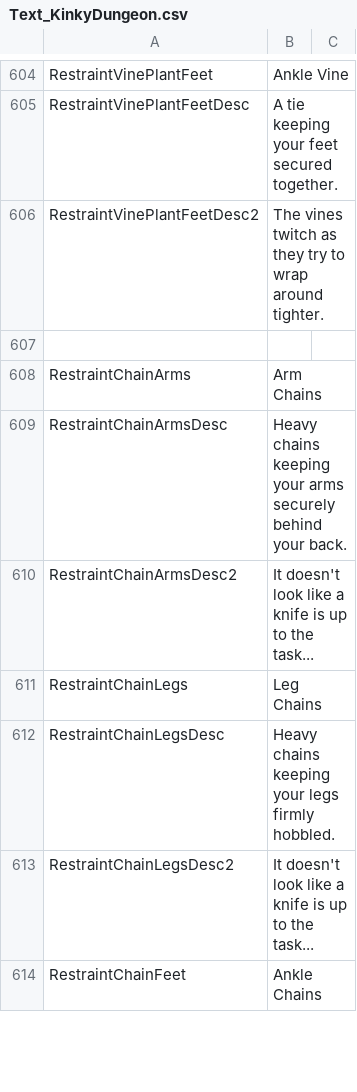
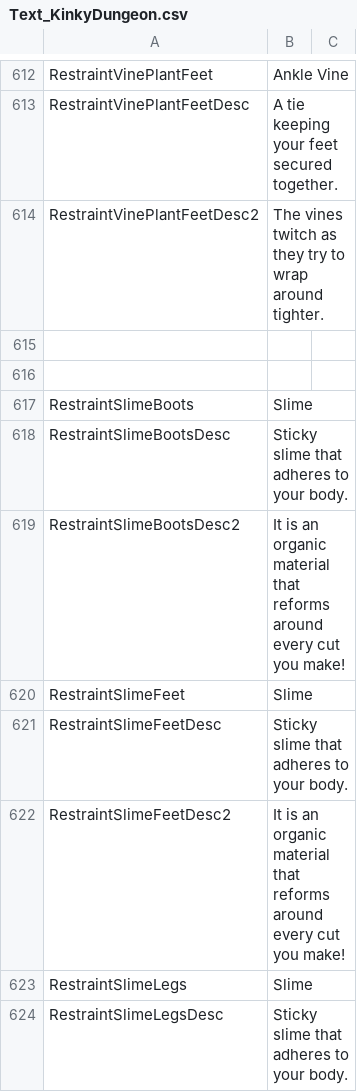
Before and after one commit to Di-flex/BC, a CSV file: BondageClub/Screens/MiniGame/KinkyDungeon/Text_KinkyDungeon.csv, drawn as a sheet; only a part is shown, gaps mark what is left out; the shorter side is filled out with more unchanged rows; the diff covers the shown part only; the diff names each change by its address in the sheet, - before the commit and + after, or states it on an @@ line.

Commit message:
Slimes

```diff
--- a/BondageClub/Screens/MiniGame/KinkyDungeon/Text_KinkyDungeon.csv
+++ b/BondageClub/Screens/MiniGame/KinkyDungeon/Text_KinkyDungeon.csv
+row 615: (empty)
+row 616: (empty)
+row 617: RestraintSlimeBoots | Slime
+row 618: RestraintSlimeBootsDesc | Sticky slime that adheres to your body.
+row 619: RestraintSlimeBootsDesc2 | It is an organic material that reforms around every cut you make!
+row 620: RestraintSlimeFeet | Slime
+row 621: RestraintSlimeFeetDesc | Sticky slime that adheres to your body.
+row 622: RestraintSlimeFeetDesc2 | It is an organic material that reforms around every cut you make!
+row 623: RestraintSlimeLegs | Slime
+row 624: RestraintSlimeLegsDesc | Sticky slime that adheres to your body.
```
Also changed, not shown: 18 added rows elsewhere in this file, 11 other files.
